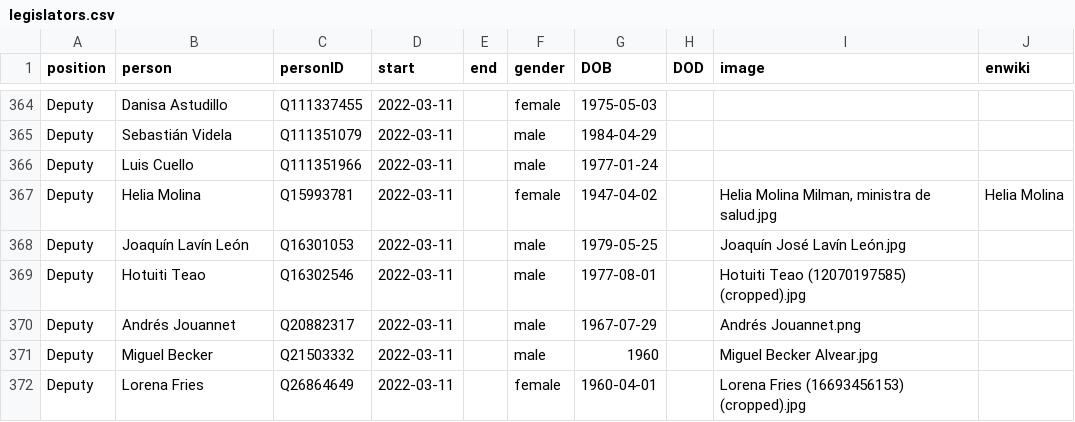
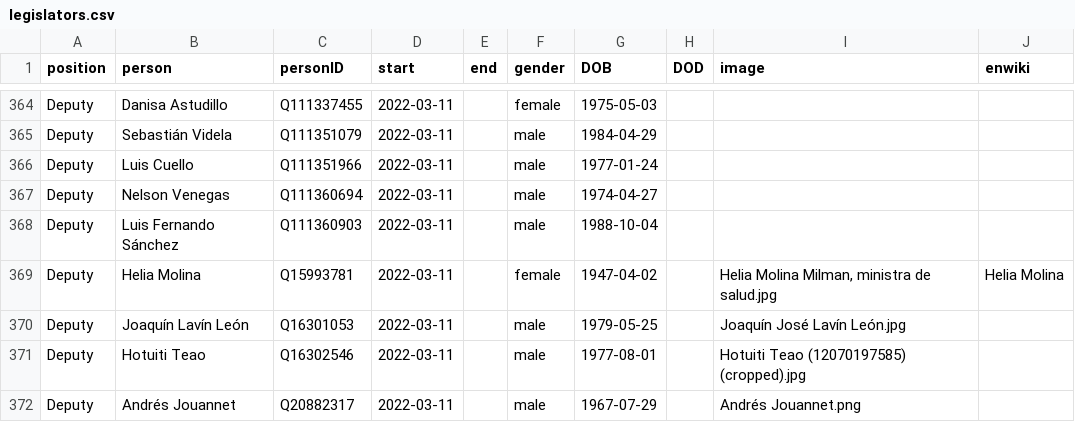
Before and after one commit to every-politician-scrapers/chile-ministers, a CSV file: html/legislators.csv, drawn as a sheet; only a part is shown, gaps mark what is left out; the shorter side is filled out with more unchanged rows.

Commit message:
PCB update

```diff
--- a/html/legislators.csv
+++ b/html/legislators.csv
@@ -366,2 +366,4 @@ Deputy,Sebastián Videla,Q111351079,2022-03-11,,male,1984-04-29,,,
 Deputy,Luis Cuello,Q111351966,2022-03-11,,male,1977-01-24,,,
+Deputy,Nelson Venegas,Q111360694,2022-03-11,,male,1974-04-27,,,
+Deputy,Luis Fernando Sánchez,Q111360903,2022-03-11,,male,1988-10-04,,,
 Deputy,Helia Molina,Q15993781,2022-03-11,,female,1947-04-02,,"Helia Molina Milman, ministra de salud.jpg",Helia Molina
```
